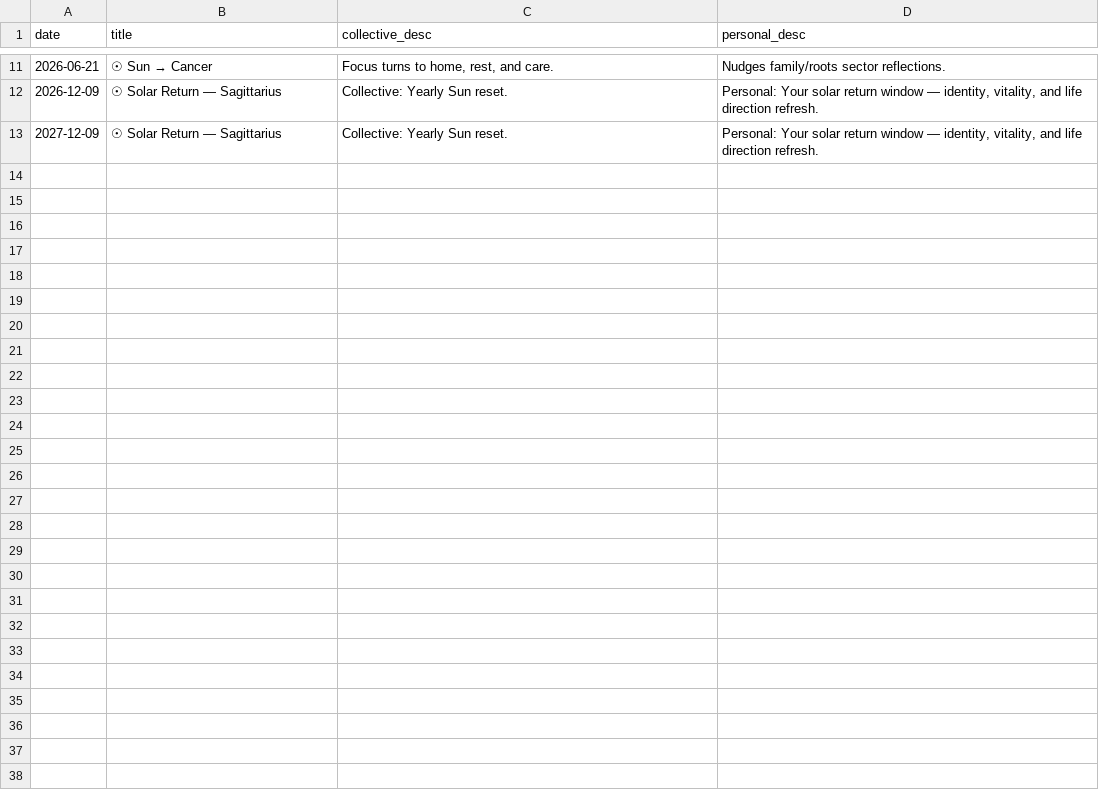
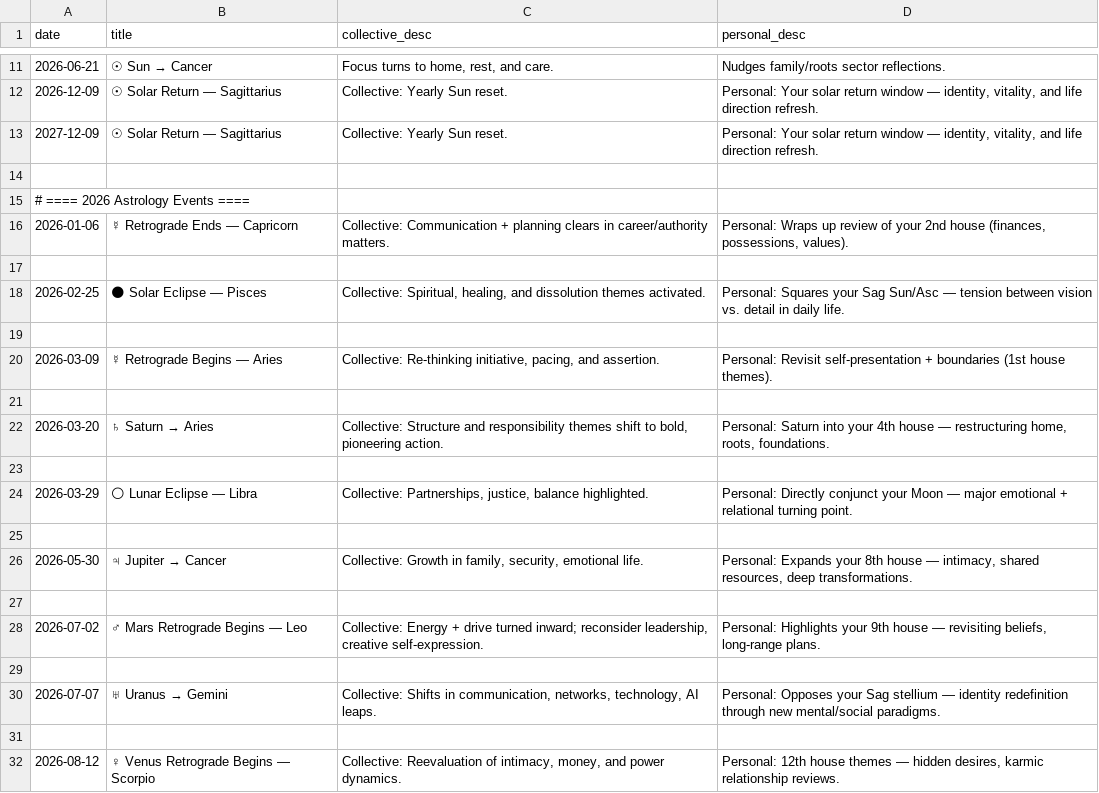
Before and after one commit to bonecondor/ics-generator, a CSV file: data/astrology_events.csv, drawn as a sheet; only a part is shown, gaps mark what is left out; the diff covers the shown part only; the diff names each change by its address in the sheet, - before the commit and + after, or states it on an @@ line.

Commit message:
Update astrology_events.csv
2026 + 2027

```diff
--- a/data/astrology_events.csv
+++ b/data/astrology_events.csv
+row 14: (empty)
+row 15: # ==== 2026 Astrology Events ====
+row 16: 2026-01-06 | ☿ Retrograde Ends — Capricorn | Collective: Communication + planning clears in career/authority matters. | Personal: Wraps up review of your 2nd house (finances, possessions, values).
+row 17: (empty)
+row 18: 2026-02-25 | 🌑 Solar Eclipse — Pisces | Collective: Spiritual, healing, and dissolution themes activated. | Personal: Squares your Sag Sun/Asc — tension between vision vs. detail in daily life.
+row 19: (empty)
+row 20: 2026-03-09 | ☿ Retrograde Begins — Aries | Collective: Re-thinking initiative, pacing, and assertion. | Personal: Revisit self-presentation + boundaries (1st house themes).
+row 21: (empty)
+row 22: 2026-03-20 | ♄ Saturn → Aries | Collective: Structure and responsibility themes shift to bold, pioneering action. | Personal: Saturn into your 4th house — restructuring home, roots, foundations.
+row 23: (empty)
+row 24: 2026-03-29 | 🌕 Lunar Eclipse — Libra | Collective: Partnerships, justice, balance highlighted. | Personal: Directly conjunct your Moon — major emotional + relational turning point.
+row 25: (empty)
+row 26: 2026-05-30 | ♃ Jupiter → Cancer | Collective: Growth in family, security, emotional life. | Personal: Expands your 8th house — intimacy, shared resources, deep transformations.
+row 27: (empty)
+row 28: 2026-07-02 | ♂ Mars Retrograde Begins — Leo | Collective: Energy + drive turned inward; reconsider leadership, creative self-expression. | Personal: Highlights your 9th house — revisiting beliefs, long-range plans.
+row 29: (empty)
+row 30: 2026-07-07 | ♅ Uranus → Gemini | Collective: Shifts in communication, networks, technology, AI leaps. | Personal: Opposes your Sag stellium — identity redefinition through new mental/social paradigms.
+row 31: (empty)
+row 32: 2026-08-12 | ♀ Venus Retrograde Begins — Scorpio | Collective: Reevaluation of intimacy, money, and power dynamics. | Personal: 12th house themes — hidden desires, karmic relationship reviews.
```
Also changed, not shown: 27 added rows elsewhere in this file.
